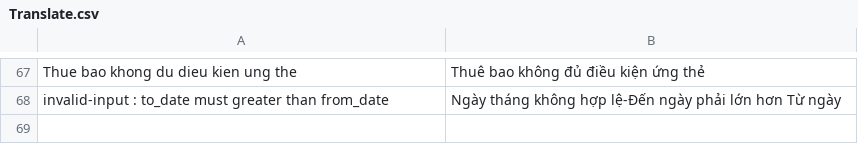
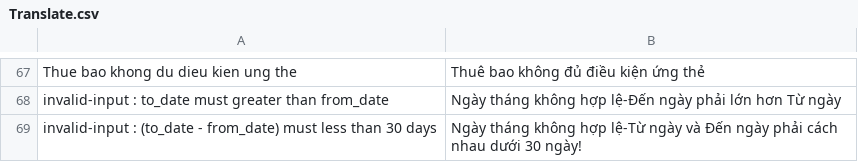
Before and after one commit to dantranmanh/mbf, a CSV file: tool/translate/Translate.csv, drawn as a sheet; only a part is shown, gaps mark what is left out.

Commit message:
update csv

```diff
--- a/tool/translate/Translate.csv
+++ b/tool/translate/Translate.csv
@@ -68 +68,2 @@
 "invalid-input : to_date must greater than from_date","Ngày tháng không hợp lệ-Đến ngày phải lớn hơn Từ ngày"
+"invalid-input : (to_date - from_date) must less than 30 days  ","Ngày tháng không hợp lệ-Từ ngày và Đến ngày phải cách nhau dưới 30 ngày!"
```
